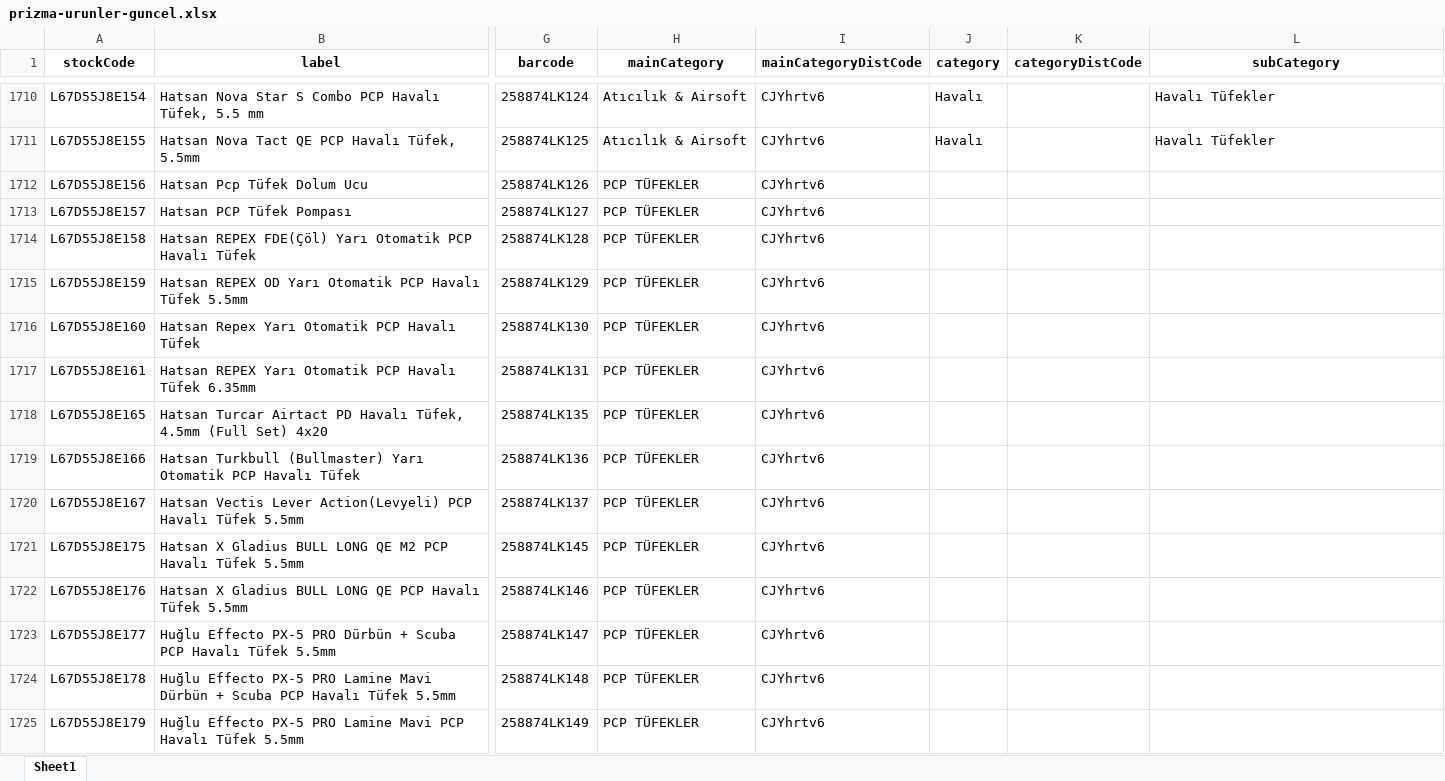
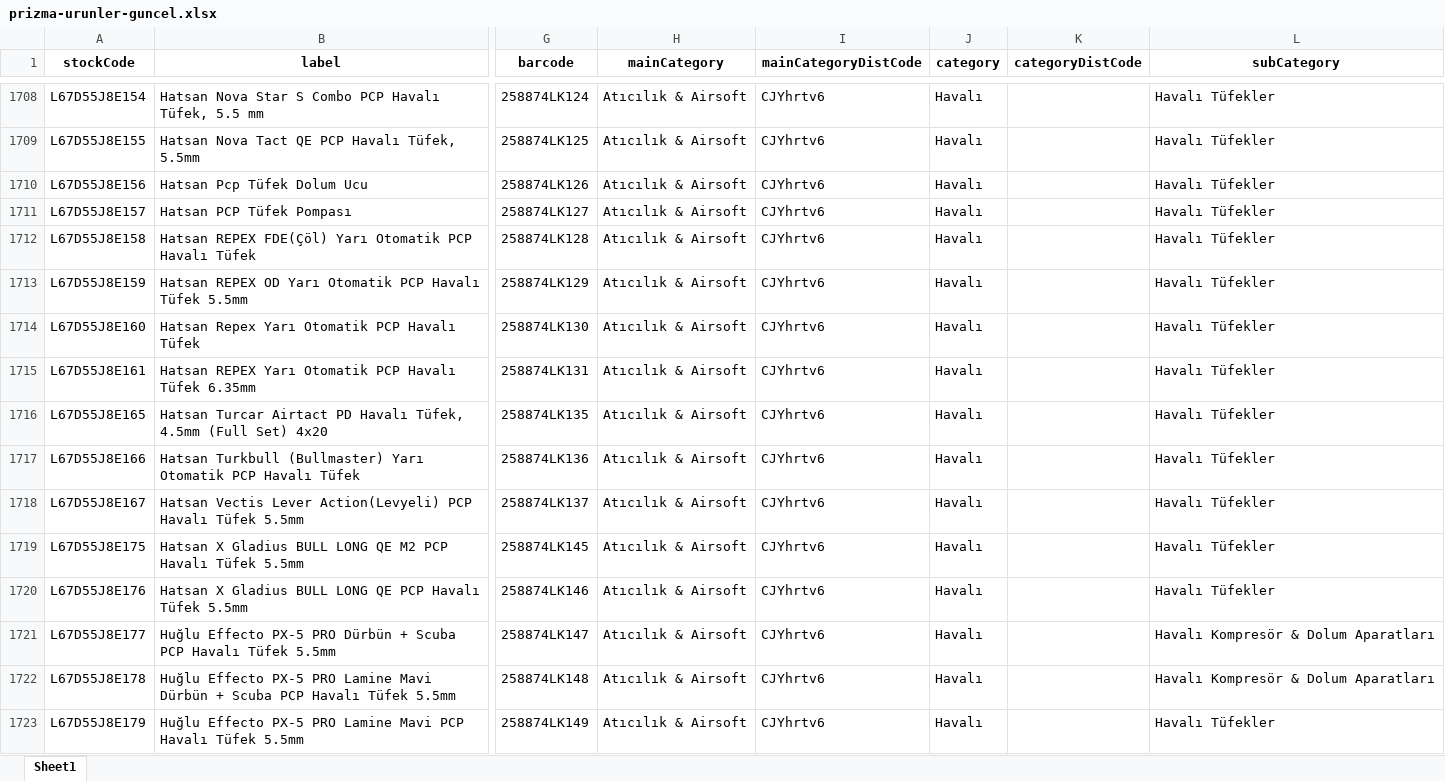
Before and after one commit to buminstudios/prizma-av-bayi-entegrasyon, an Excel workbook: prizma-urunler-guncel.xlsx, sheet Sheet1, drawn as a sheet; only a part is shown, gaps mark what is left out; values as stored, in another font and other column widths than the file's, no borders; addresses are those after the commit; the diff covers the shown part only; the diff names each change by its address in the sheet, - before the commit and + after, or states it on an @@ line.

```diff
--- a/prizma-urunler-guncel.xlsx (sheet Sheet1)
+++ b/prizma-urunler-guncel.xlsx (sheet Sheet1)
-H1710:H1723 (mainCategory): PCP TÜFEKLER
+H1710:H1723 (mainCategory): Atıcılık & Airsoft
-J1710:J1723 (category): (empty)
+J1710:J1723 (category): Havalı
-L1710:L1720 (subCategory): (empty)
+L1710:L1720 (subCategory): Havalı Tüfekler
-L1721:L1722 (subCategory): (empty)
+L1721:L1722 (subCategory): Havalı Kompresör & Dolum Aparatları
-L1723 (subCategory): (empty)
+L1723 (subCategory): Havalı Tüfekler
```
Also changed, not shown: 2 removed rows and 588 edited cells elsewhere in this sheet, 3 other files.
